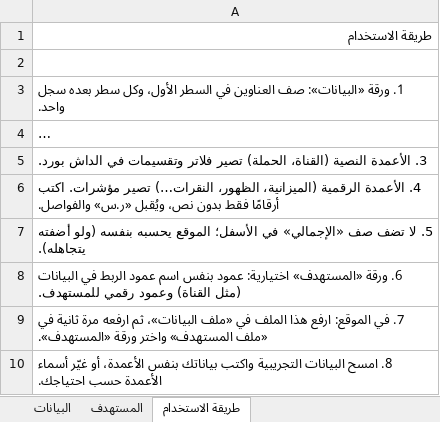
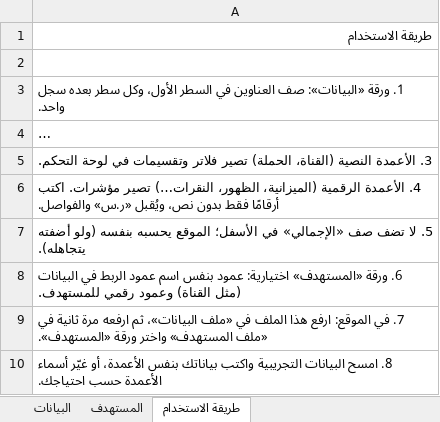
Before and after one commit to muniraalarbash-pixel/dashboard, an Excel workbook: assets/templates/template-marketing.xlsx, sheet طريقة الاستخدام, drawn as a sheet; long unchanged cells end in …; values as stored, in another font and other column widths than the file's, no borders; the diff names each change by its address in the sheet, - before the commit and + after, or states it on an @@ line.

```diff
--- a/assets/templates/template-marketing.xlsx (sheet طريقة الاستخدام)
+++ b/assets/templates/template-marketing.xlsx (sheet طريقة الاستخدام)
-A5: …وتقسيمات في الداش بورد.
+A5: …وتقسيمات في لوحة التحكم.
```
Also changed, not shown: assets/templates/template-sales.xlsx, 11 other files.
